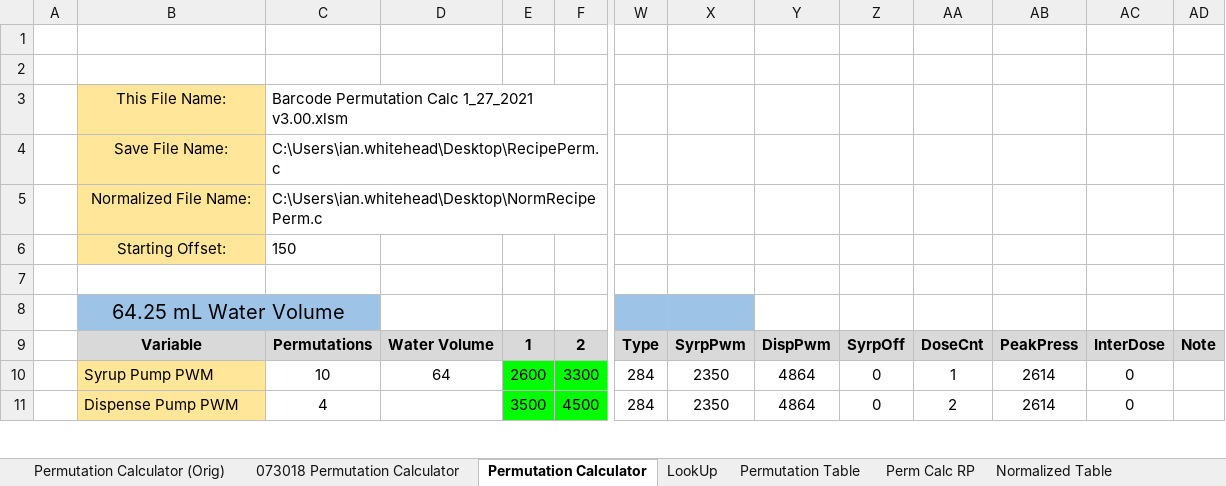
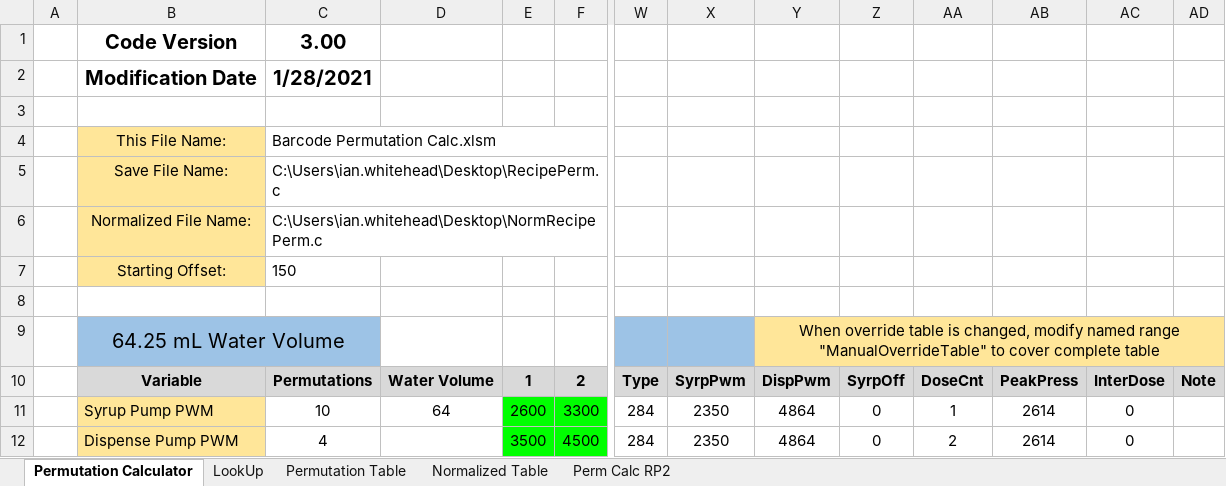
Before and after one commit to naveenbalajik/drinkworks-firmware-modules, an Excel workbook: docs/Barcode Permutation Calc.xlsm, sheet Permutation Calculator, drawn as a sheet; only a part is shown, gaps mark what is left out; values as stored, in another font and other column widths than the file's, no borders; charts and pictures and conditional formats not drawn; removed rows and columns are numbered as before the commit, all else as after; rows hold the shown columns only; the diff names each change by its address in the sheet, - before the commit and + after, or states it on an @@ line.

Commit message:
Recipe Calc spreadsheet cleanup. Code Version 3.00. Deleted depreciated worksheets

```diff
--- a/docs/Barcode Permutation Calc.xlsm (sheet Permutation Calculator)
+++ b/docs/Barcode Permutation Calc.xlsm (sheet Permutation Calculator)
-sheet tab: Permutation Calculator (Orig)
-sheet tab: 073018 Permutation Calculator
-sheet tab: Perm Calc RP
+row 1:  | Code Version | 3.00
+row 2:  | Modification Date | 1/28/2021
-row 2: (empty)
-C4: Barcode Permutation Calc 1_27_2021 v3.00.xlsm
+C4: Barcode Permutation Calc.xlsm
-Y9: (empty)
+Y9: When override table is changed, modify named range "ManualOverrideTable" to cover complete table
-Y9:AD9 fill: none
+Y9:AD9 fill: #FFE699
+Y9:AD9 merged
```
Also changed, not shown: sheet Normalized Table, sheet Permutation Table, sheet LookUp, other sheet tabs, hidden cells, charts or pictures.
